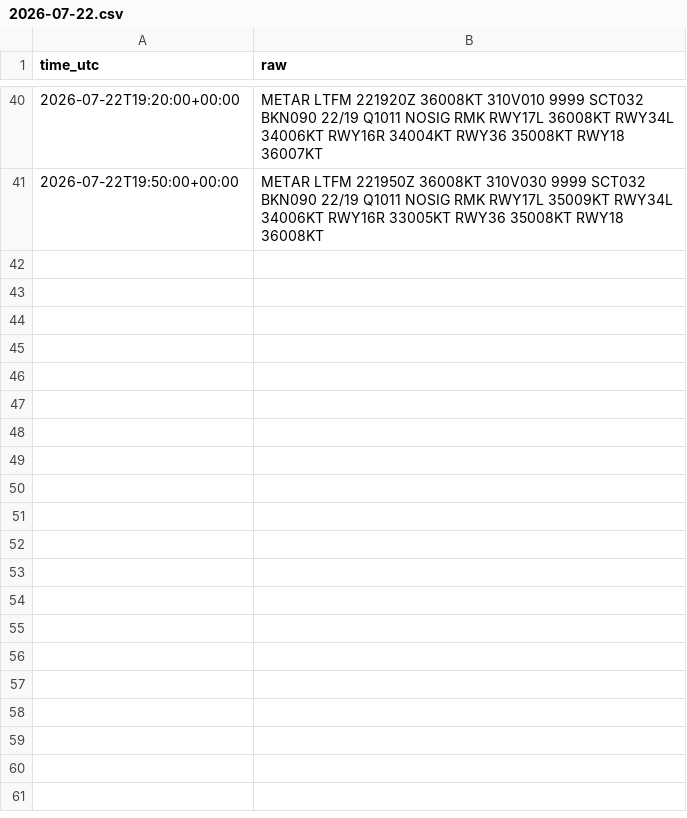
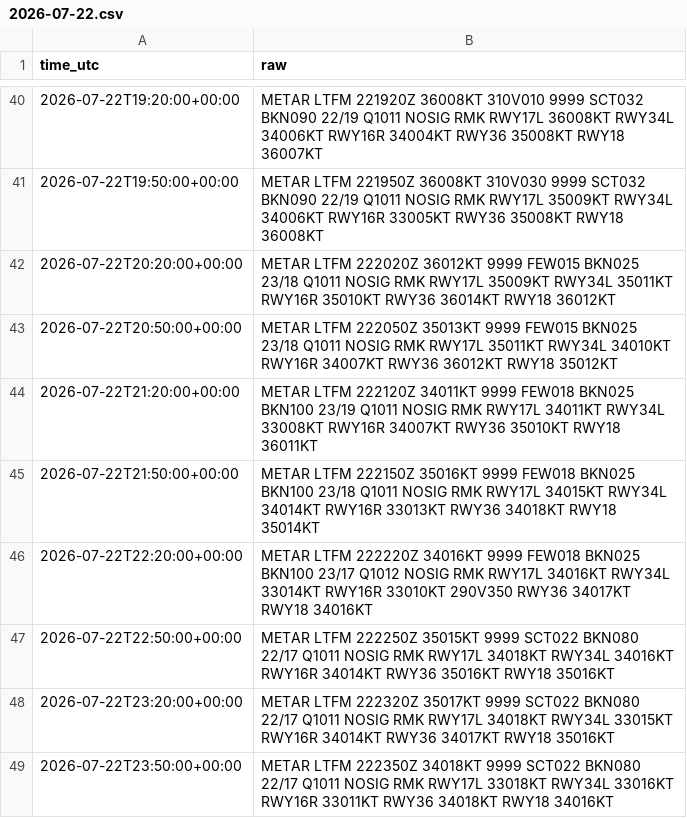
Before and after one commit to ahmethamzamulayim-png/ist-delay-dataset, a CSV file: data/weather/2026-07-22.csv, drawn as a sheet; only a part is shown, gaps mark what is left out; the diff names each change by its address in the sheet, - before the commit and + after, or states it on an @@ line.

```diff
--- a/data/weather/2026-07-22.csv
+++ b/data/weather/2026-07-22.csv
+row 42: 2026-07-22T20:20:00+00:00 | METAR LTFM 222020Z 36012KT 9999 FEW015 BKN025 23/18 Q1011 NOSIG RMK RWY17L 35009KT RWY34L 35011KT RWY16R 35010KT RWY36 36014KT RWY18 36012KT
+row 43: 2026-07-22T20:50:00+00:00 | METAR LTFM 222050Z 35013KT 9999 FEW015 BKN025 23/18 Q1011 NOSIG RMK RWY17L 35011KT RWY34L 34010KT RWY16R 34007KT RWY36 36012KT RWY18 35012KT
+row 44: 2026-07-22T21:20:00+00:00 | METAR LTFM 222120Z 34011KT 9999 FEW018 BKN025 BKN100 23/19 Q1011 NOSIG RMK RWY17L 34011KT RWY34L 33008KT RWY16R 34007KT RWY36 35010KT RWY18 36011KT
+row 45: 2026-07-22T21:50:00+00:00 | METAR LTFM 222150Z 35016KT 9999 FEW018 BKN025 BKN100 23/18 Q1011 NOSIG RMK RWY17L 34015KT RWY34L 34014KT RWY16R 33013KT RWY36 34018KT RWY18 35014KT
+row 46: 2026-07-22T22:20:00+00:00 | METAR LTFM 222220Z 34016KT 9999 FEW018 BKN025 BKN100 23/17 Q1012 NOSIG RMK RWY17L 34016KT RWY34L 33014KT RWY16R 33010KT 290V350 RWY36 34017KT RWY18 34016KT
+row 47: 2026-07-22T22:50:00+00:00 | METAR LTFM 222250Z 35015KT 9999 SCT022 BKN080 22/17 Q1011 NOSIG RMK RWY17L 34018KT RWY34L 34016KT RWY16R 34014KT RWY36 35016KT RWY18 35016KT
+row 48: 2026-07-22T23:20:00+00:00 | METAR LTFM 222320Z 35017KT 9999 SCT022 BKN080 22/17 Q1011 NOSIG RMK RWY17L 34018KT RWY34L 33015KT RWY16R 34014KT RWY36 34017KT RWY18 35016KT
+row 49: 2026-07-22T23:50:00+00:00 | METAR LTFM 222350Z 34018KT 9999 SCT022 BKN080 22/17 Q1011 NOSIG RMK RWY17L 33018KT RWY34L 33016KT RWY16R 33011KT RWY36 34018KT RWY18 34016KT
```
Also changed, not shown: data/flights/2026-07-21.csv, data/metrics.csv, 10 other files.
